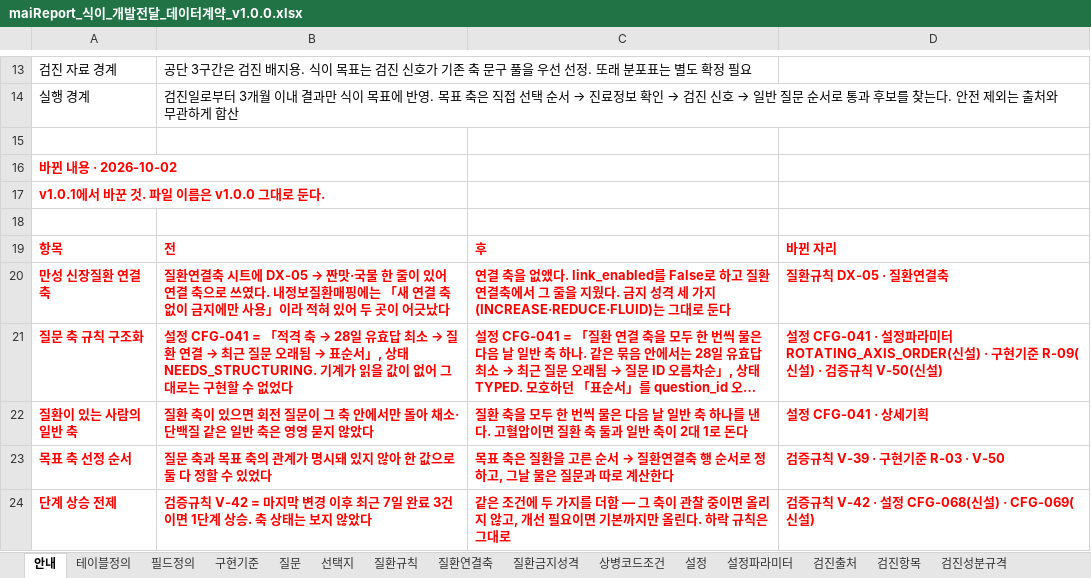
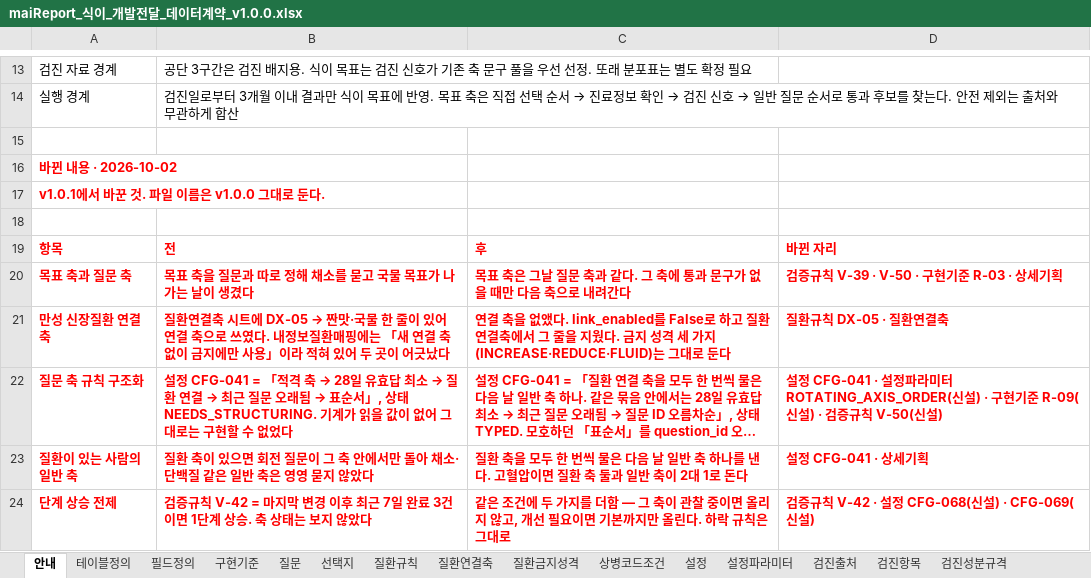
Before and after one commit to srleeinkorea/Project_maiReport, an Excel workbook: outputs/mai-report-policy/식이/maiReport_식이_개발전달_데이터계약_v1.0.0.xlsx, sheet 안내, drawn as a sheet; only a part is shown, gaps mark what is left out; long unchanged cells end in …; values as stored, in another font and other column widths than the file's, no borders; table styles not drawn; removed rows and columns are numbered as before the commit, all else as after; the diff names each change by its address in the sheet, - before the commit and + after, or states it on an @@ line.

```diff
--- a/outputs/mai-report-policy/식이/maiReport_식이_개발전달_데이터계약_v1.0.0.xlsx (sheet 안내)
+++ b/outputs/mai-report-policy/식이/maiReport_식이_개발전달_데이터계약_v1.0.0.xlsx (sheet 안내)
+row 20: 목표 축과 질문 축 | 목표 축을 질문과 따로 정해 채소를 묻고 국물 목표가 나가는 날이 생겼다 | 목표 축은 그날 질문 축과 같다. 그 축에 통과 문구가 없을 때만 다음 축으로 내려간다 | 검증규칙 V-39 · V-50 · 구현기준 R-03 · 상세기획
-row 23: 목표 축 선정 순서 | 질문 축과 목표 축의 관계가 명시돼 있지 않아 한 값으로 둘 다 정할 수 있었다 | 목표 축은 질환을 고른 순서 → 질환연결축 행 순서로 정하고, 그날 물은 질문과 따로 계산한다 | 검증규칙 V-39 · 구현기준 R-03 · V-50
```
Also changed, not shown: sheet 검증규칙, sheet 구현기준, outputs/mai-report-policy/식이/maiReport_식이_참조설정데이터_v1.0.0.xlsx, 2 other files.
